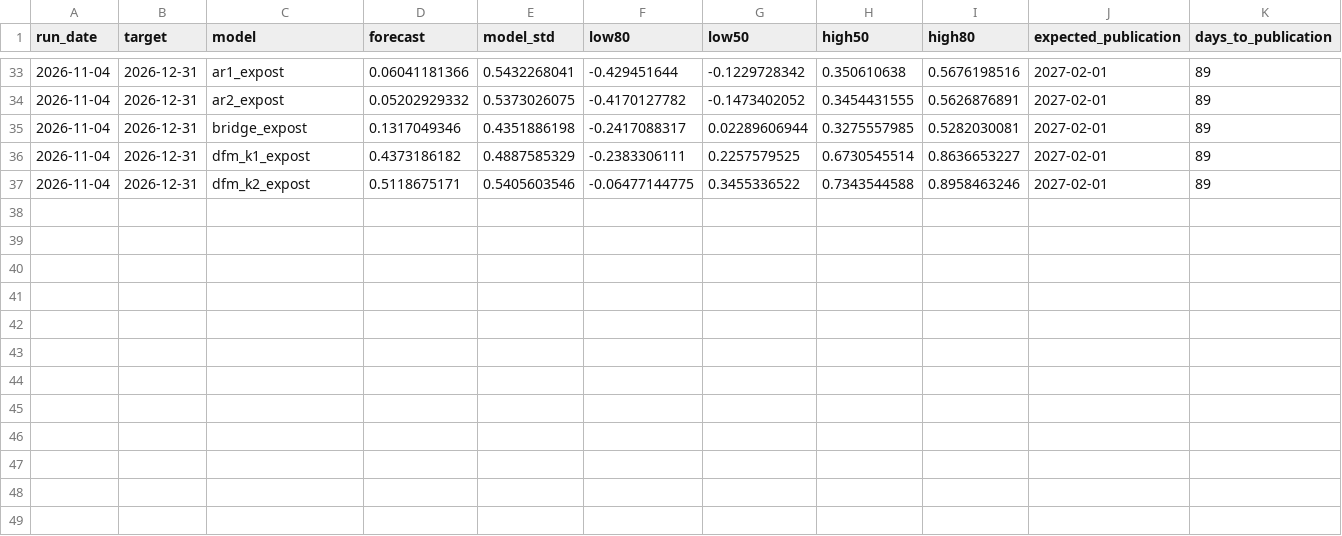
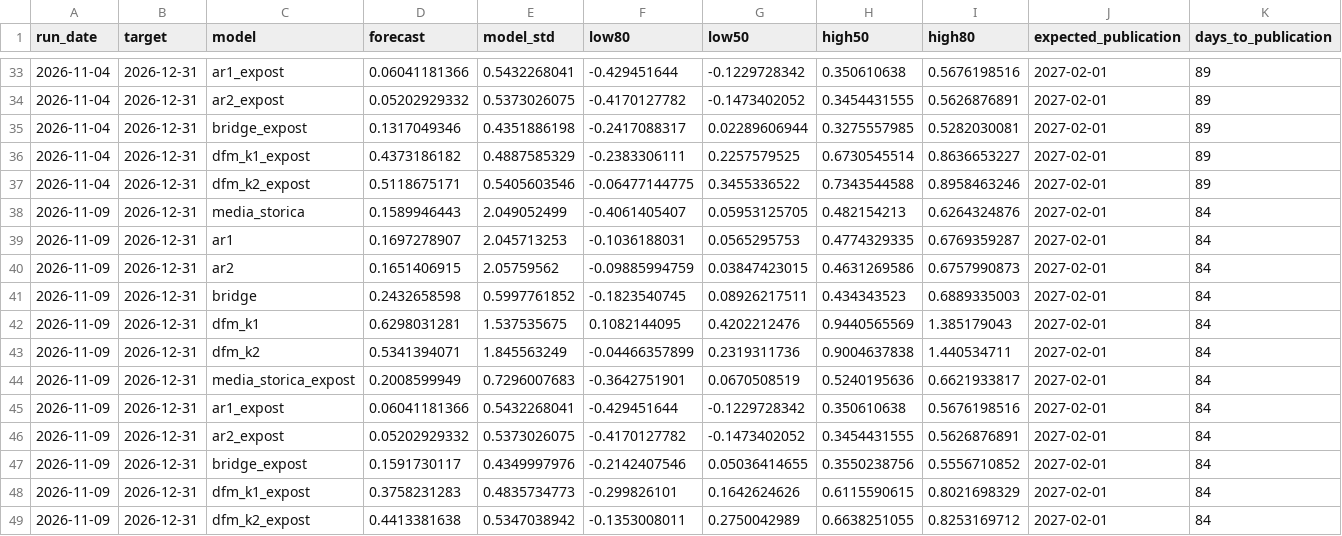
Before and after one commit to enricovalleri-01/nowcast-italia, a CSV file: data/nowcast_log.csv, drawn as a sheet; only a part is shown, gaps mark what is left out; rows hold the shown columns only; the diff names each change by its address in the sheet, - before the commit and + after, or states it on an @@ line.

```diff
--- a/data/nowcast_log.csv
+++ b/data/nowcast_log.csv
+row 38: 2026-11-09 | 2026-12-31 | media_storica | 0.1589946443 | 2.049052499 | -0.4061405407 | 0.05953125705 | 0.482154213 | 0.6264324876 | 2027-02-01 | 84
+row 39: 2026-11-09 | 2026-12-31 | ar1 | 0.1697278907 | 2.045713253 | -0.1036188031 | 0.0565295753 | 0.4774329335 | 0.6769359287 | 2027-02-01 | 84
+row 40: 2026-11-09 | 2026-12-31 | ar2 | 0.1651406915 | 2.05759562 | -0.09885994759 | 0.03847423015 | 0.4631269586 | 0.6757990873 | 2027-02-01 | 84
+row 41: 2026-11-09 | 2026-12-31 | bridge | 0.2432658598 | 0.5997761852 | -0.1823540745 | 0.08926217511 | 0.434343523 | 0.6889335003 | 2027-02-01 | 84
+row 42: 2026-11-09 | 2026-12-31 | dfm_k1 | 0.6298031281 | 1.537535675 | 0.1082144095 | 0.4202212476 | 0.9440565569 | 1.385179043 | 2027-02-01 | 84
+row 43: 2026-11-09 | 2026-12-31 | dfm_k2 | 0.5341394071 | 1.845563249 | -0.04466357899 | 0.2319311736 | 0.9004637838 | 1.440534711 | 2027-02-01 | 84
+row 44: 2026-11-09 | 2026-12-31 | media_storica_expost | 0.2008599949 | 0.7296007683 | -0.3642751901 | 0.0670508519 | 0.5240195636 | 0.6621933817 | 2027-02-01 | 84
+row 45: 2026-11-09 | 2026-12-31 | ar1_expost | 0.06041181366 | 0.5432268041 | -0.429451644 | -0.1229728342 | 0.350610638 | 0.5676198516 | 2027-02-01 | 84
+row 46: 2026-11-09 | 2026-12-31 | ar2_expost | 0.05202929332 | 0.5373026075 | -0.4170127782 | -0.1473402052 | 0.3454431555 | 0.5626876891 | 2027-02-01 | 84
+row 47: 2026-11-09 | 2026-12-31 | bridge_expost | 0.1591730117 | 0.4349997976 | -0.2142407546 | 0.05036414655 | 0.3550238756 | 0.5556710852 | 2027-02-01 | 84
+row 48: 2026-11-09 | 2026-12-31 | dfm_k1_expost | 0.3758231283 | 0.4835734773 | -0.299826101 | 0.1642624626 | 0.6115590615 | 0.8021698329 | 2027-02-01 | 84
+row 49: 2026-11-09 | 2026-12-31 | dfm_k2_expost | 0.4413381638 | 0.5347038942 | -0.1353008011 | 0.2750042989 | 0.6638251055 | 0.8253169712 | 2027-02-01 | 84
```
Also changed, not shown: 2 other files.
